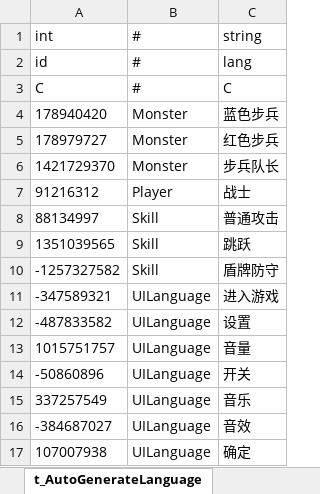
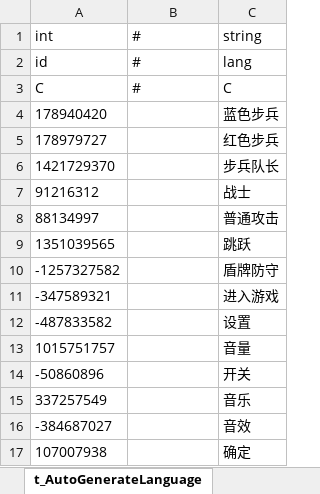
Before and after one commit to gmhevinci/MotionFramework-Demo, an Excel workbook: 表格/AutoGenerateLanguage.xlsx, sheet t_AutoGenerateLanguage, drawn as a sheet; values as stored, in another font and other column widths than the file's, no borders; the diff names each change by its address in the sheet, - before the commit and + after, or states it on an @@ line.

```diff
--- a/表格/AutoGenerateLanguage.xlsx (sheet t_AutoGenerateLanguage)
+++ b/表格/AutoGenerateLanguage.xlsx (sheet t_AutoGenerateLanguage)
-B4:B6: Monster
+B4:B6: (empty)
-B7: Player
+B7: (empty)
-B8:B10: Skill
+B8:B10: (empty)
-B11:B17: UILanguage
+B11:B17: (empty)
```
Also changed, not shown: 表格/Monster.xlsx, 表格/Player.xlsx, 6 other files.
